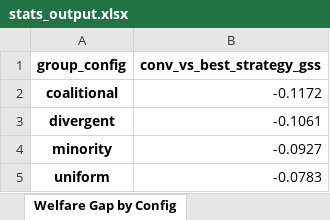
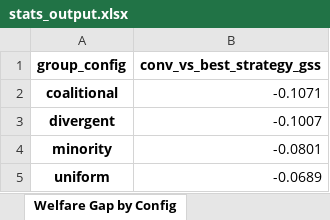
Before and after one commit to stefaniparvina/conversational-group-rec-eval, an Excel workbook: data/results/stats_output.xlsx, sheet Welfare Gap by Config, drawn as a sheet; values as stored, in another font and other column widths than the file's, no borders; the diff names each change by its address in the sheet, - before the commit and + after, or states it on an @@ line.

```diff
--- a/data/results/stats_output.xlsx (sheet Welfare Gap by Config)
+++ b/data/results/stats_output.xlsx (sheet Welfare Gap by Config)
-B2 (conv_vs_best_strategy_gss): -0.1172
+B2 (conv_vs_best_strategy_gss): -0.1071
-B3 (conv_vs_best_strategy_gss): -0.1061
+B3 (conv_vs_best_strategy_gss): -0.1007
-B4 (conv_vs_best_strategy_gss): -0.0927
+B4 (conv_vs_best_strategy_gss): -0.0801
-B5 (conv_vs_best_strategy_gss): -0.0783
+B5 (conv_vs_best_strategy_gss): -0.0689
```
Also changed, not shown: sheet Strategy Match Rates, sheet Outcome Quality by Config, sheet Outcome Quality by Size, sheet ISS by Config, sheet Consensus, sheet No-Strategy Match Rate, 1 more sheet, data/results/hypothesis_tests_output.xlsx, 3 other files.
